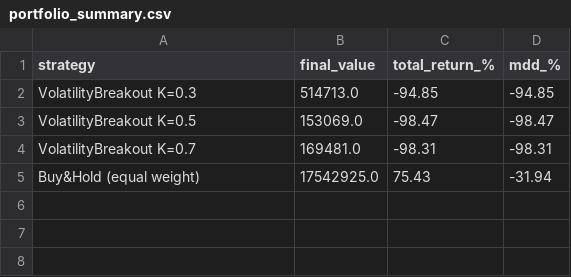
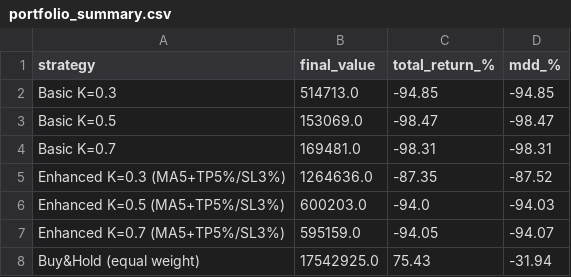
Before and after one commit to dukju1993-maker/Trading, a CSV file: results/portfolio_summary.csv, drawn as a sheet.

```diff
--- a/results/portfolio_summary.csv
+++ b/results/portfolio_summary.csv
@@ -1,5 +1,8 @@
 strategy,final_value,total_return_%,mdd_%
-VolatilityBreakout K=0.3,514713.0,-94.85,-94.85
-VolatilityBreakout K=0.5,153069.0,-98.47,-98.47
-VolatilityBreakout K=0.7,169481.0,-98.31,-98.31
+Basic K=0.3,514713.0,-94.85,-94.85
+Basic K=0.5,153069.0,-98.47,-98.47
+Basic K=0.7,169481.0,-98.31,-98.31
+Enhanced K=0.3 (MA5+TP5%/SL3%),1264636.0,-87.35,-87.52
+Enhanced K=0.5 (MA5+TP5%/SL3%),600203.0,-94.0,-94.03
+Enhanced K=0.7 (MA5+TP5%/SL3%),595159.0,-94.05,-94.07
 Buy&Hold (equal weight),17542925.0,75.43,-31.94
```
Also changed, not shown: results/per_stock_results.csv, 3 other files.
